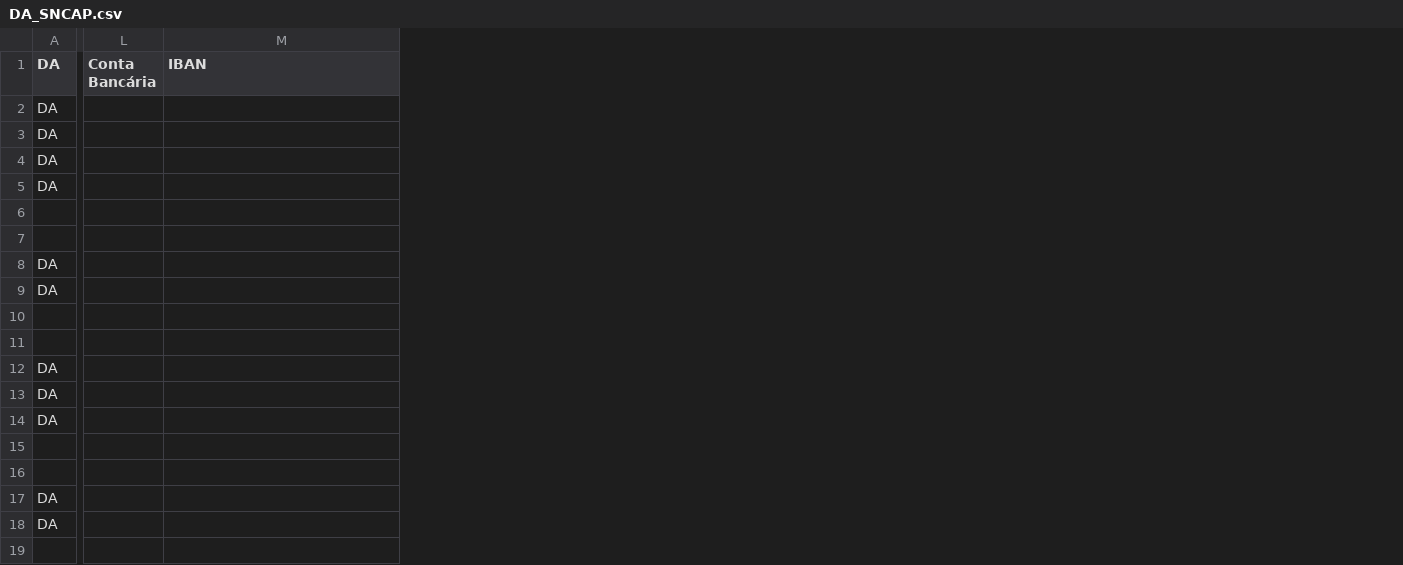
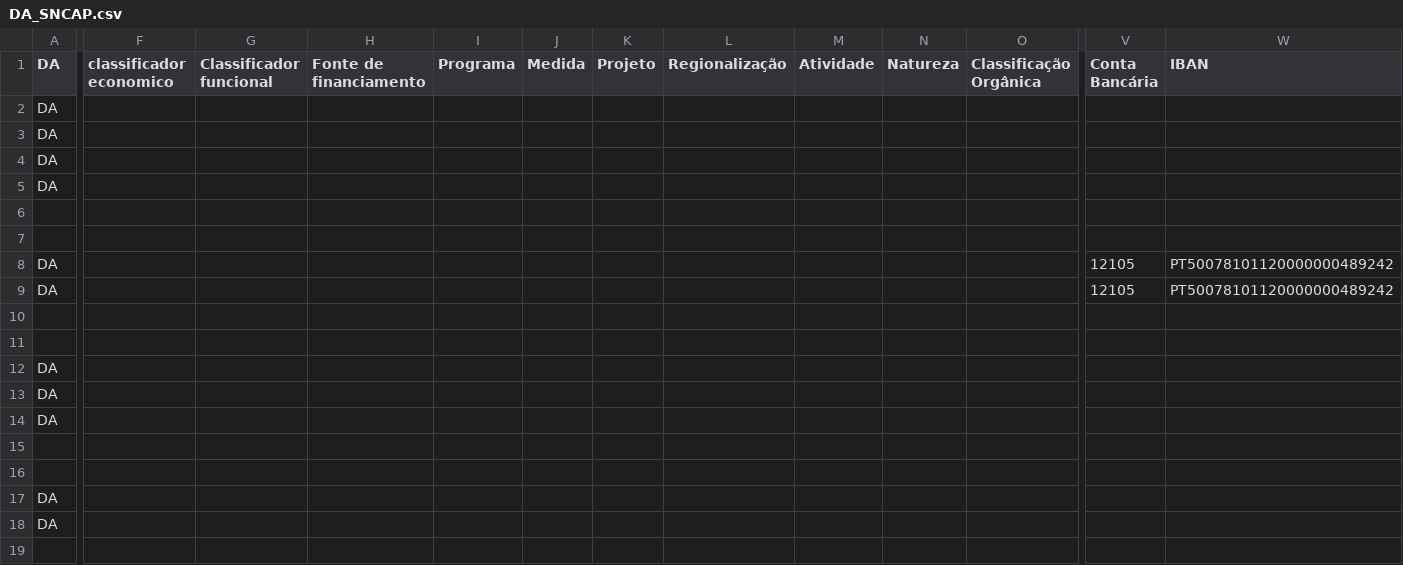
Before and after one commit to SPMSSICC/Pages, a CSV file: markdown/docs_excel/DA_SNCAP.csv, drawn as a sheet; only a part is shown, gaps mark what is left out; removed rows and columns are numbered as before the commit, all else as after; rows hold the shown columns only; the diff covers the shown part only; the diff names each change by its address in the sheet, - before the commit and + after, or states it on an @@ line.

```diff
--- a/markdown/docs_excel/DA_SNCAP.csv
+++ b/markdown/docs_excel/DA_SNCAP.csv
+column F (classificador economico), empty
+column G (Classificador funcional), empty
+column H (Fonte de financiamento), empty
+column I (Programa), empty
+column J (Medida), empty
+column K (Projeto), empty
+column L (Regionalização), empty
+column M (Atividade), empty
+column N (Natureza), empty
+column O (Classificação Orgânica), empty
-V8:V9 (Conta Bancária): (empty)
+V8:V9 (Conta Bancária): 12105
-W8:W9 (IBAN): (empty)
+W8:W9 (IBAN): PT50078101120000000489242
-row 10: (empty)
+row 10: (empty)
-row 15: (empty)
+row 15: (empty)
-row 19: (empty)
+row 19: (empty)
```
Also changed, not shown: 2 edited cells elsewhere in this file, markdown/docs_excel/RA_SNCAP.csv, 4 other files.
